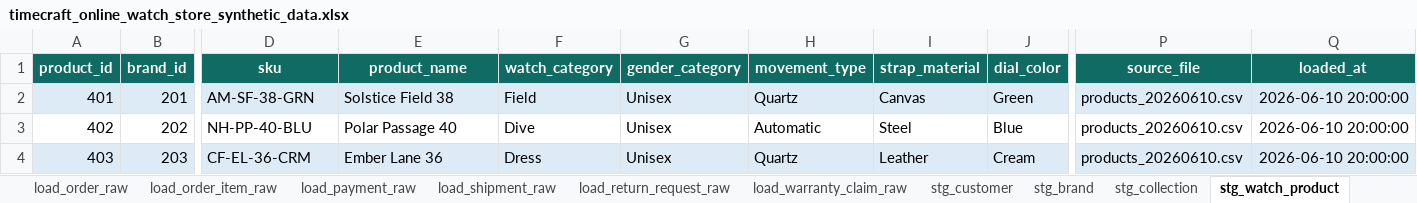
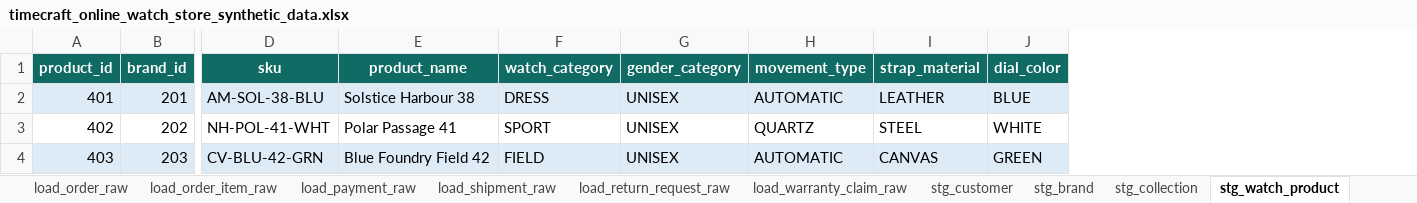
Before and after one commit to Deepakreddy1510/datamodeling, an Excel workbook: output/timecraft_online_watch_store/timecraft_online_watch_store_synthetic_data.xlsx, sheet stg_watch_product, drawn as a sheet; only a part is shown, gaps mark what is left out; values as stored, in another font and other column widths than the file's, no borders; the diff covers the shown part only; the diff names each change by its address in the sheet, - before the commit and + after, or states it on an @@ line.

```diff
--- a/output/timecraft_online_watch_store/timecraft_online_watch_store_synthetic_data.xlsx (sheet stg_watch_product)
+++ b/output/timecraft_online_watch_store/timecraft_online_watch_store_synthetic_data.xlsx (sheet stg_watch_product)
-column P (source_file), rows 2-4: all products_20260610.csv
-column Q (loaded_at), rows 2-4: all 2026-06-10 20:00:00
-D2 (sku): AM-SF-38-GRN
+D2 (sku): AM-SOL-38-BLU
-E2 (product_name): Solstice Field 38
+E2 (product_name): Solstice Harbour 38
-F2 (watch_category): Field
+F2 (watch_category): DRESS
-G2:G4 (gender_category): Unisex
+G2:G4 (gender_category): UNISEX
-H2 (movement_type): Quartz
+H2 (movement_type): AUTOMATIC
-I2 (strap_material): Canvas
+I2 (strap_material): LEATHER
-J2 (dial_color): Green
+J2 (dial_color): BLUE
-D3 (sku): NH-PP-40-BLU
+D3 (sku): NH-POL-41-WHT
-E3 (product_name): Polar Passage 40
+E3 (product_name): Polar Passage 41
-F3 (watch_category): Dive
+F3 (watch_category): SPORT
-H3 (movement_type): Automatic
+H3 (movement_type): QUARTZ
-I3 (strap_material): Steel
+I3 (strap_material): STEEL
-J3 (dial_color): Blue
+J3 (dial_color): WHITE
-D4 (sku): CF-EL-36-CRM
+D4 (sku): CV-BLU-42-GRN
-E4 (product_name): Ember Lane 36
+E4 (product_name): Blue Foundry Field 42
-F4 (watch_category): Dress
+F4 (watch_category): FIELD
-H4 (movement_type): Quartz
+H4 (movement_type): AUTOMATIC
-I4 (strap_material): Leather
+I4 (strap_material): CANVAS
-J4 (dial_color): Cream
+J4 (dial_color): GREEN
```
Also changed, not shown: 1 removed row and 28 edited cells elsewhere in this sheet, sheet fact_sales, sheet stg_order_item, sheet load_order_item_raw, sheet stg_payment, sheet stg_shipment, sheet stg_return_request, 27 more sheets, other sheet tabs, 43 other files.
